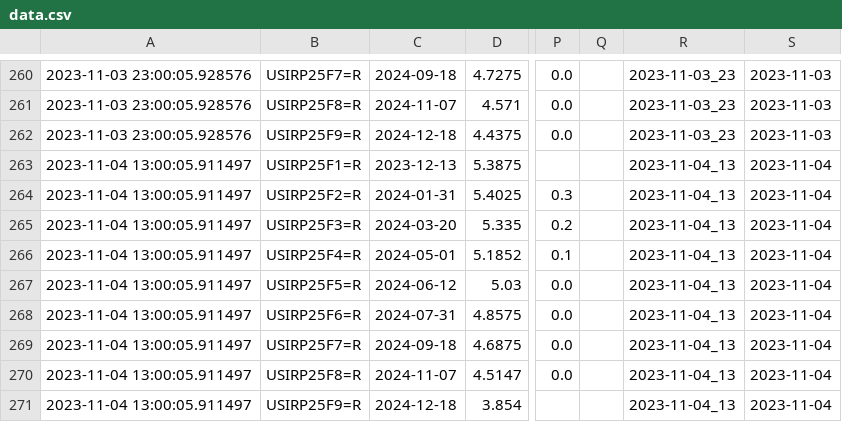
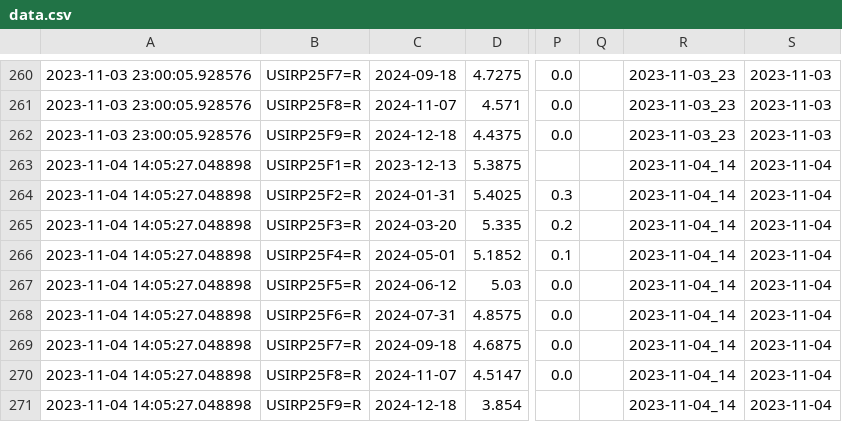
Before and after one commit to etq-quant/irpr-dashboard, a CSV file: data/data.csv, drawn as a sheet; only a part is shown, gaps mark what is left out; the diff names each change by its address in the sheet, - before the commit and + after, or states it on an @@ line.

```diff
--- a/data/data.csv
+++ b/data/data.csv
-A263:A271: 2023-11-04 13:00:05.911497
+A263:A271: 2023-11-04 14:05:27.048898
-R263:R271: 2023-11-04_13
+R263:R271: 2023-11-04_14
```
Also changed, not shown: data/ldata.csv, 1 other file.
